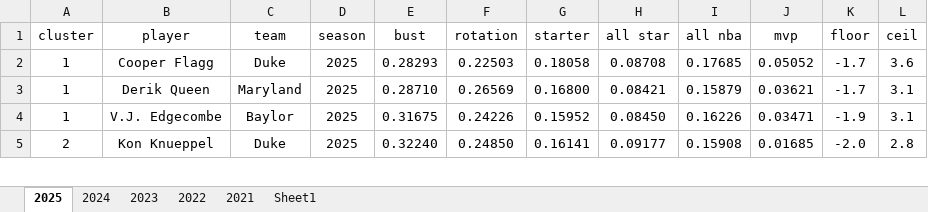
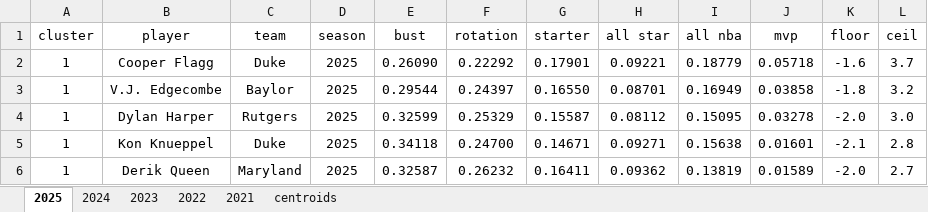
Before and after one commit to Uttam2007110/Cricket_projections, an Excel workbook: excel/bart/results.xlsx, sheet 2025, drawn as a sheet; only a part is shown; values as stored, in another font and other column widths than the file's, no borders; conditional formats and table styles not drawn; removed rows and columns are numbered as before the commit, all else as after; the diff covers the shown part only; the diff names each change by its address in the sheet, - before the commit and + after, or states it on an @@ line.

```diff
--- a/excel/bart/results.xlsx (sheet 2025)
+++ b/excel/bart/results.xlsx (sheet 2025)
-sheet tab: Sheet1
+sheet tab: centroids
-E2 (bust): 0.28293
+E2 (bust): 0.26090
-F2 (rotation): 0.22503
+F2 (rotation): 0.22292
-G2 (starter): 0.18058
+G2 (starter): 0.17901
-H2 (all star): 0.08708
+H2 (all star): 0.09221
-I2 (all nba): 0.17685
+I2 (all nba): 0.18779
-J2 (mvp): 0.05052
+J2 (mvp): 0.05718
-K2 (floor): -1.7
+K2 (floor): -1.6
-L2 (ceil): 3.6
+L2 (ceil): 3.7
-row 3: 1 | Derik Queen | Maryland | 2025 | 0.28710 | 0.26569 | 0.16800 | 0.08421 | 0.15879 | 0.03621 | -1.7 | 3.1
-E3 (bust): 0.31675
+E3 (bust): 0.29544
-F3 (rotation): 0.24226
+F3 (rotation): 0.24397
-G3 (starter): 0.15952
+G3 (starter): 0.16550
-H3 (all star): 0.08450
+H3 (all star): 0.08701
-I3 (all nba): 0.16226
+I3 (all nba): 0.16949
-J3 (mvp): 0.03471
+J3 (mvp): 0.03858
-K3 (floor): -1.9
+K3 (floor): -1.8
-L3 (ceil): 3.1
+L3 (ceil): 3.2
+row 4: 1 | Dylan Harper | Rutgers | 2025 | 0.32599 | 0.25329 | 0.15587 | 0.08112 | 0.15095 | 0.03278 | -2.0 | 3.0
-A5 (cluster): 2
+A5 (cluster): 1
-E5 (bust): 0.32240
+E5 (bust): 0.34118
-F5 (rotation): 0.24850
+F5 (rotation): 0.24700
-G5 (starter): 0.16141
+G5 (starter): 0.14671
-H5 (all star): 0.09177
+H5 (all star): 0.09271
-I5 (all nba): 0.15908
+I5 (all nba): 0.15638
-J5 (mvp): 0.01685
+J5 (mvp): 0.01601
-K5 (floor): -2.0
+K5 (floor): -2.1
+row 6: 1 | Derik Queen | Maryland | 2025 | 0.32587 | 0.26232 | 0.16411 | 0.09362 | 0.13819 | 0.01589 | -2.0 | 2.7
```
Also changed, not shown: 36 added rows, 37 removed rows and 366 edited cells elsewhere in this sheet, sheet 2021, sheet 2022, sheet 2024, sheet 2023, 1 other file.
